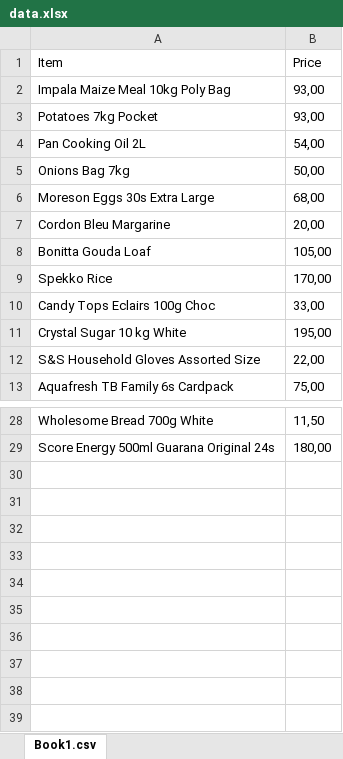
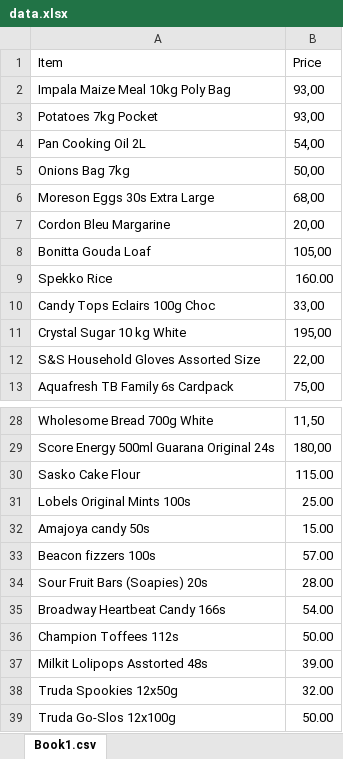
Before and after one commit to Philosophjolly24/Lissto, an Excel workbook: public/data.xlsx, sheet Book1.csv, drawn as a sheet; only a part is shown, gaps mark what is left out; values as stored, in another font and other column widths than the file's, no borders; the diff names each change by its address in the sheet, - before the commit and + after, or states it on an @@ line.

```diff
--- a/public/data.xlsx (sheet Book1.csv)
+++ b/public/data.xlsx (sheet Book1.csv)
-B9 (Price): 170,00
+B9 (Price): 160.00
+row 30: Sasko Cake Flour | 115.00
+row 31: Lobels Original Mints 100s | 25.00
+row 32: Amajoya candy 50s | 15.00
+row 33: Beacon fizzers 100s | 57.00
+row 34: Sour Fruit Bars (Soapies) 20s | 28.00
+row 35: Broadway Heartbeat Candy 166s | 54.00
+row 36: Champion Toffees 112s | 50.00
+row 37: Milkit Lolipops Asstorted 48s | 39.00
+row 38: Truda Spookies 12x50g | 32.00
+row 39: Truda Go-Slos 12x100g | 50.00
```
Also changed, not shown: 16 other files.
